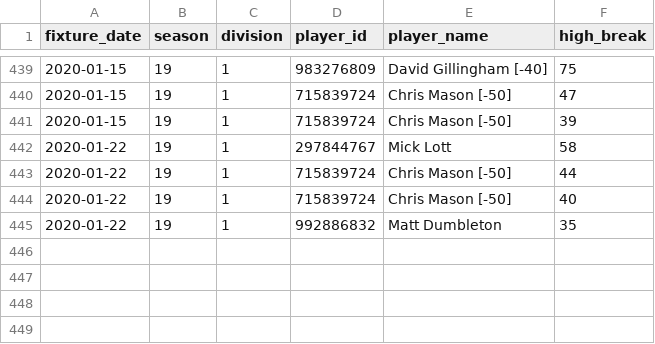
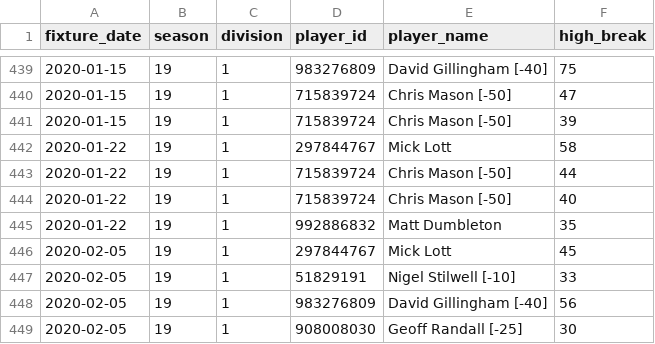
Before and after one commit to sheepworrier/bhdbsl, a CSV file: Billiards-breaks.csv, drawn as a sheet; only a part is shown, gaps mark what is left out; the diff names each change by its address in the sheet, - before the commit and + after, or states it on an @@ line.

```diff
--- a/Billiards-breaks.csv
+++ b/Billiards-breaks.csv
+row 446: 2020-02-05 | 19 | 1 | 297844767 | Mick Lott | 45
+row 447: 2020-02-05 | 19 | 1 | 51829191 | Nigel Stilwell [-10] | 33
+row 448: 2020-02-05 | 19 | 1 | 983276809 | David Gillingham [-40] | 56
+row 449: 2020-02-05 | 19 | 1 | 908008030 | Geoff Randall [-25] | 30
```
Also changed, not shown: Billiards-frame-scores.csv, Billiards-match-scores.csv.
